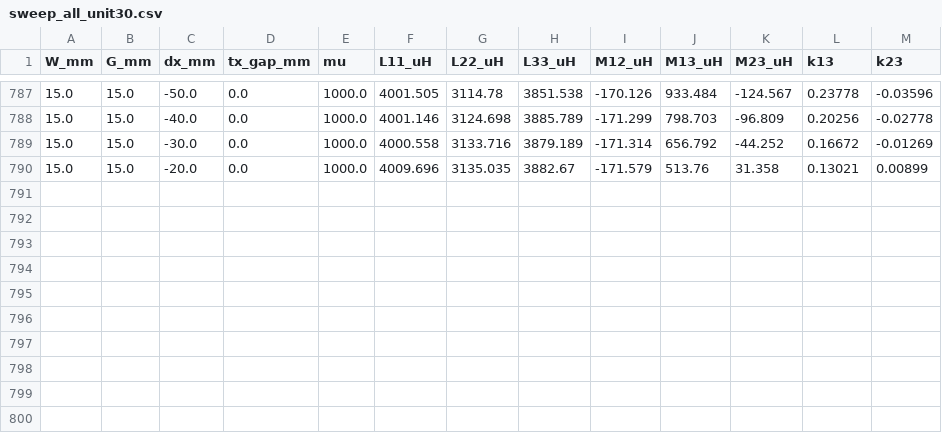
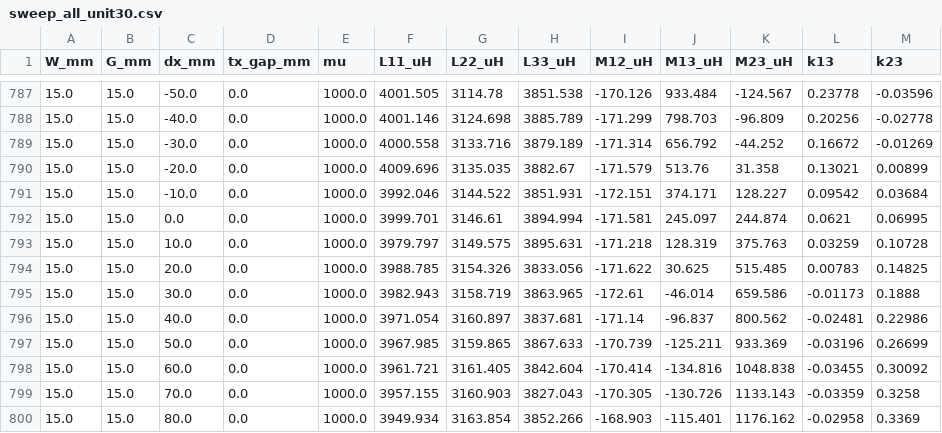
Before and after one commit to sangdoud/wpt-coil-sim, a CSV file: sweep_all_unit30.csv, drawn as a sheet; only a part is shown, gaps mark what is left out; the diff names each change by its address in the sheet, - before the commit and + after, or states it on an @@ line.

Commit message:
每小时数据备份

```diff
--- a/sweep_all_unit30.csv
+++ b/sweep_all_unit30.csv
+row 791: 15.0 | 15.0 | -10.0 | 0.0 | 1000.0 | 3992.046 | 3144.522 | 3851.931 | -172.151 | 374.171 | 128.227 | 0.09542 | 0.03684
+row 792: 15.0 | 15.0 | 0.0 | 0.0 | 1000.0 | 3999.701 | 3146.61 | 3894.994 | -171.581 | 245.097 | 244.874 | 0.0621 | 0.06995
+row 793: 15.0 | 15.0 | 10.0 | 0.0 | 1000.0 | 3979.797 | 3149.575 | 3895.631 | -171.218 | 128.319 | 375.763 | 0.03259 | 0.10728
+row 794: 15.0 | 15.0 | 20.0 | 0.0 | 1000.0 | 3988.785 | 3154.326 | 3833.056 | -171.622 | 30.625 | 515.485 | 0.00783 | 0.14825
+row 795: 15.0 | 15.0 | 30.0 | 0.0 | 1000.0 | 3982.943 | 3158.719 | 3863.965 | -172.61 | -46.014 | 659.586 | -0.01173 | 0.1888
+row 796: 15.0 | 15.0 | 40.0 | 0.0 | 1000.0 | 3971.054 | 3160.897 | 3837.681 | -171.14 | -96.837 | 800.562 | -0.02481 | 0.22986
+row 797: 15.0 | 15.0 | 50.0 | 0.0 | 1000.0 | 3967.985 | 3159.865 | 3867.633 | -170.739 | -125.211 | 933.369 | -0.03196 | 0.26699
+row 798: 15.0 | 15.0 | 60.0 | 0.0 | 1000.0 | 3961.721 | 3161.405 | 3842.604 | -170.414 | -134.816 | 1048.838 | -0.03455 | 0.30092
+row 799: 15.0 | 15.0 | 70.0 | 0.0 | 1000.0 | 3957.155 | 3160.903 | 3827.043 | -170.305 | -130.726 | 1133.143 | -0.03359 | 0.3258
+row 800: 15.0 | 15.0 | 80.0 | 0.0 | 1000.0 | 3949.934 | 3163.854 | 3852.266 | -168.903 | -115.401 | 1176.162 | -0.02958 | 0.3369
```
